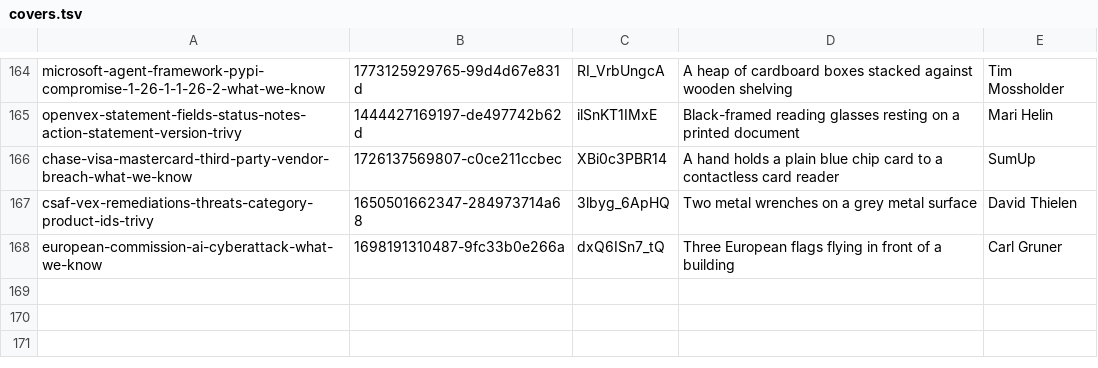
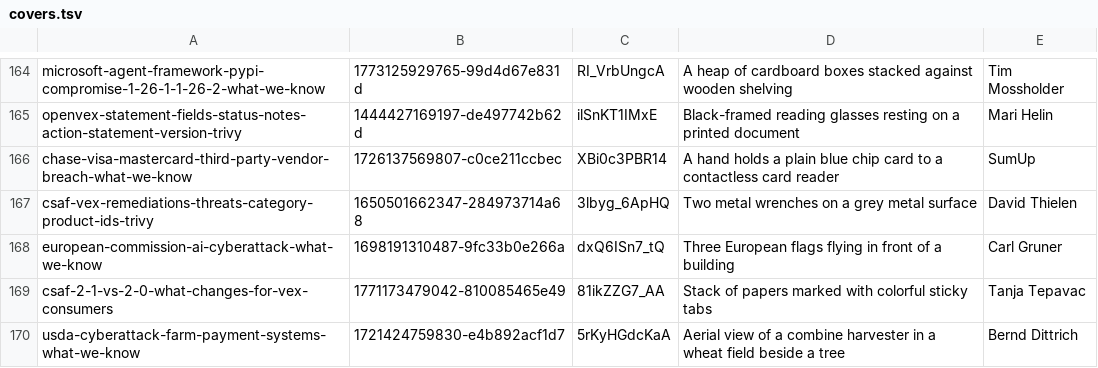
Before and after one commit to tehseensahab/firewall, a TSV file: scripts/covers.tsv, drawn as a sheet; only a part is shown, gaps mark what is left out; the diff names each change by its address in the sheet, - before the commit and + after, or states it on an @@ line.

```diff
--- a/scripts/covers.tsv
+++ b/scripts/covers.tsv
+row 169: csaf-2-1-vs-2-0-what-changes-for-vex-consumers | 1771173479042-810085465e49 | 81ikZZG7_AA | Stack of papers marked with colorful sticky tabs | Tanja Tepavac
+row 170: usda-cyberattack-farm-payment-systems-what-we-know | 1721424759830-e4b892acf1d7 | 5rKyHGdcKaA | Aerial view of a combine harvester in a wheat field beside a tree | Bernd Dittrich
```
Also changed, not shown: 3 other files.
